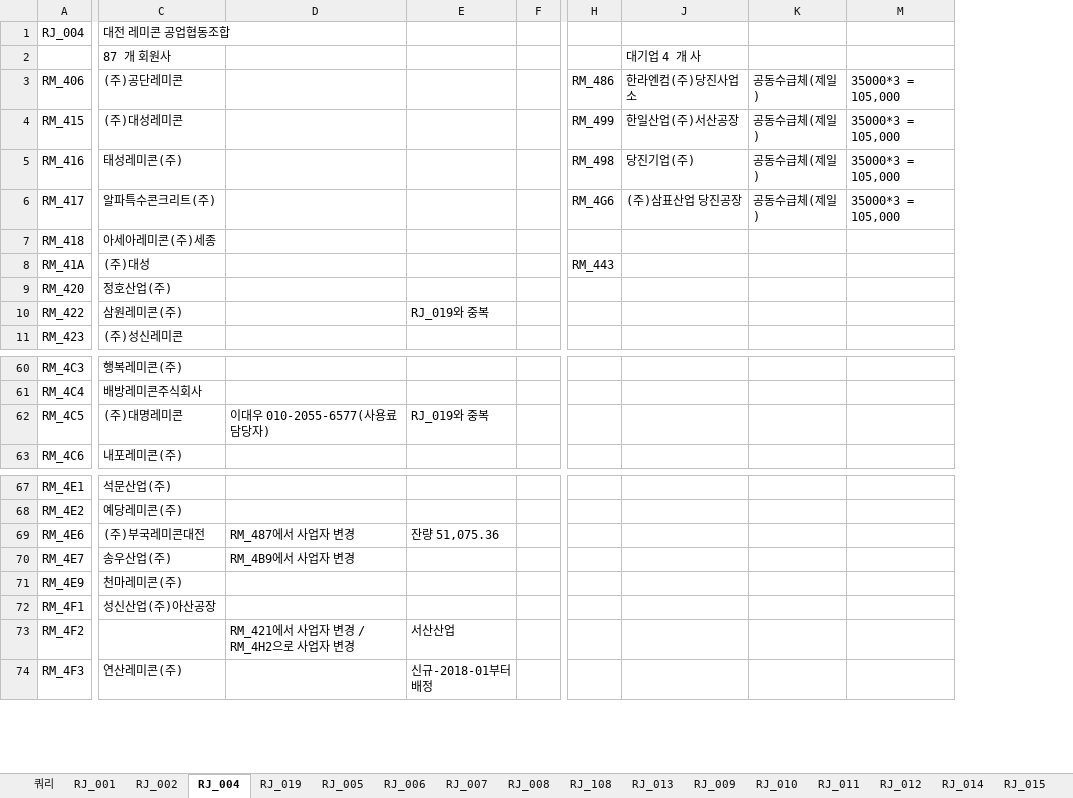
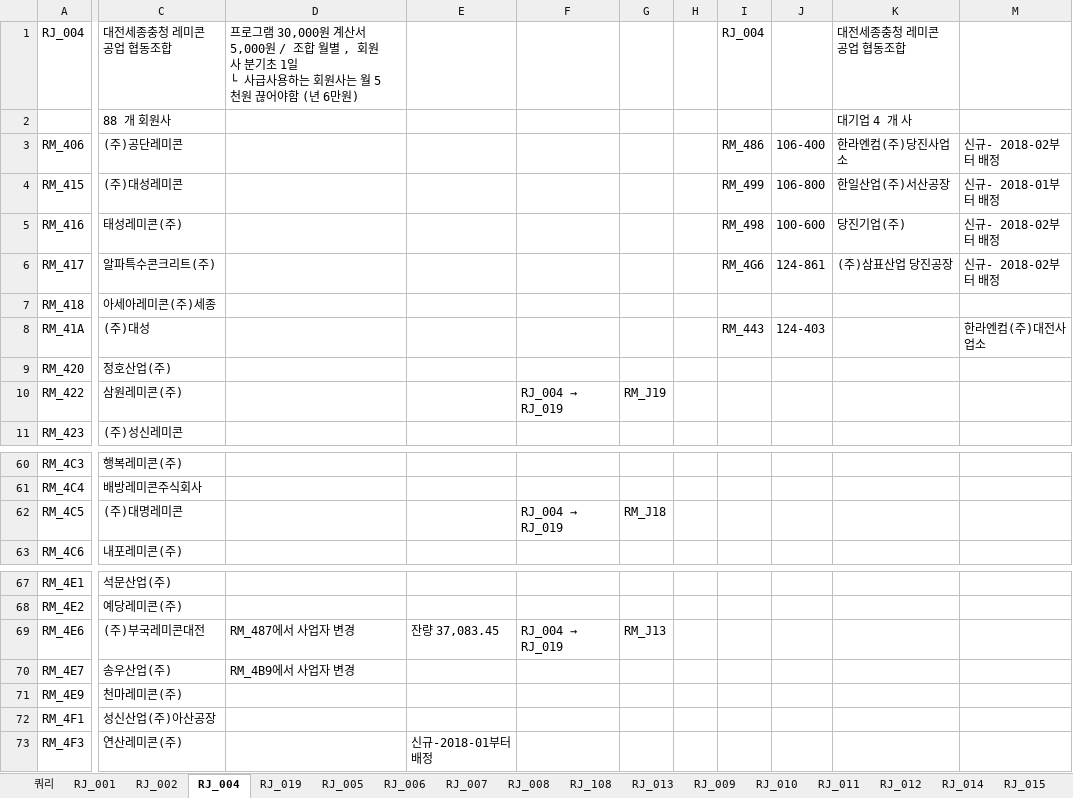
Before and after one commit to lovelhn/02_GimaekBill, an Excel workbook: 02 레미콘.xlsx, sheet RJ_004, drawn as a sheet; only a part is shown, gaps mark what is left out; values as stored, in another font and other column widths than the file's, no cell formats; removed rows and columns are numbered as before the commit, all else as after; rows hold the shown columns only; ↵ is a line break in a cell; the diff covers the shown part only; the diff names each change by its address in the sheet, - before the commit and + after, or states it on an @@ line.

Commit message:
분기초 1일 프로그램 사용료 정리 RJ_004 / RJ_019

```diff
--- a/02 레미콘.xlsx (sheet RJ_004)
+++ b/02 레미콘.xlsx (sheet RJ_004)
-column F, empty
+column F, row 10: RJ_004 → RJ_019; row 62: RJ_004 → RJ_019; row 69: RJ_004 → RJ_019
+column G, row 10: RM_J19; row 62: RM_J18; row 69: RM_J13
+column H, empty
+column J, rows 3-8: 106-400 | 106-800 | 100-600 | 124-861 |  | 124-403
-column K, rows 3-6: all 공동수급체(제일)
-column M, rows 3-6: all 35000*3 = 105,000
+column M, rows 3-8: 신규- 2018-02부터 배정 | 신규- 2018-01부터 배정 | 신규- 2018-02부터 배정 | 신규- 2018-02부터 배정 |  | 한라엔컴(주)대전사업소
-C1: 대전 레미콘 공업협동조합
+C1: 대전세종충청 레미콘 공업 협동조합
-D1: (empty)
+D1: 프로그램 30,000원 계산서 5,000원 / 조합 월별 , 회원사 분기초 1일 ↵ └ 사급사용하는 회원사는 월 5천원 끊어야함 (년 6만원)
-I1: (empty)
+I1: RJ_004
-K1: (empty)
+K1: 대전세종충청 레미콘 공업 협동조합
-C2: 87 개 회원사
+C2: 88 개 회원사
-E10: RJ_019와 중복
+E10: (empty)
-D62: 이대우 010-2055-6577(사용료 담당자)
+D62: (empty)
-E62: RJ_019와 중복
+E62: (empty)
-E69: 잔량 51,075.36
+E69: 잔량 37,083.45
@@ row 73 hidden: RM_4F2 |  | RM_421에서 사업자 변경 / RM_4H2으로 사업자 변경 | 서산산업 @@
```
Also changed, not shown: 5 added rows, 1 removed row, 1 removed column and 10 edited cells elsewhere in this sheet, sheet RJ_019, sheet RJ_005, sheet RJ_001, sheet RJ_006, sheet RJ_007, sheet RJ_009, 11 more sheets, cell formats, formulas that keep their value, hidden cells, 03 아스콘.xlsx.
